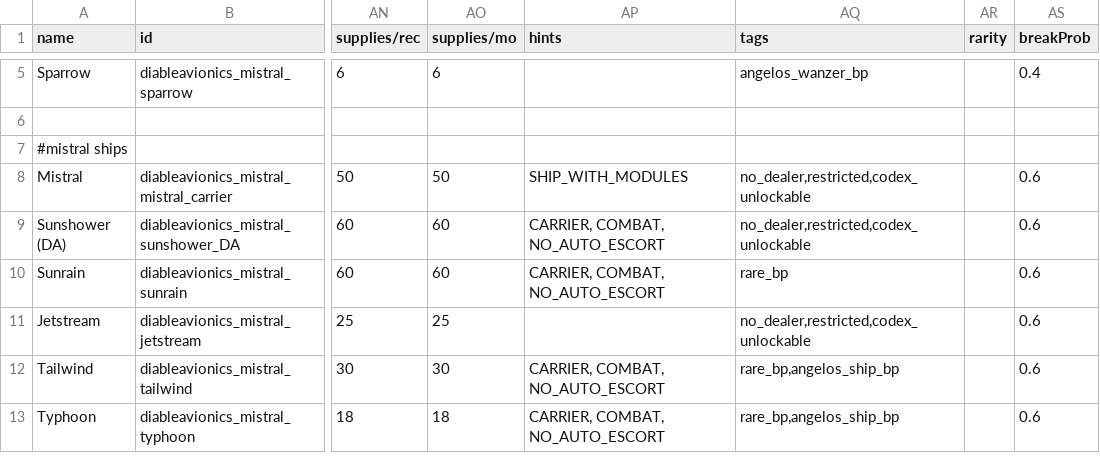
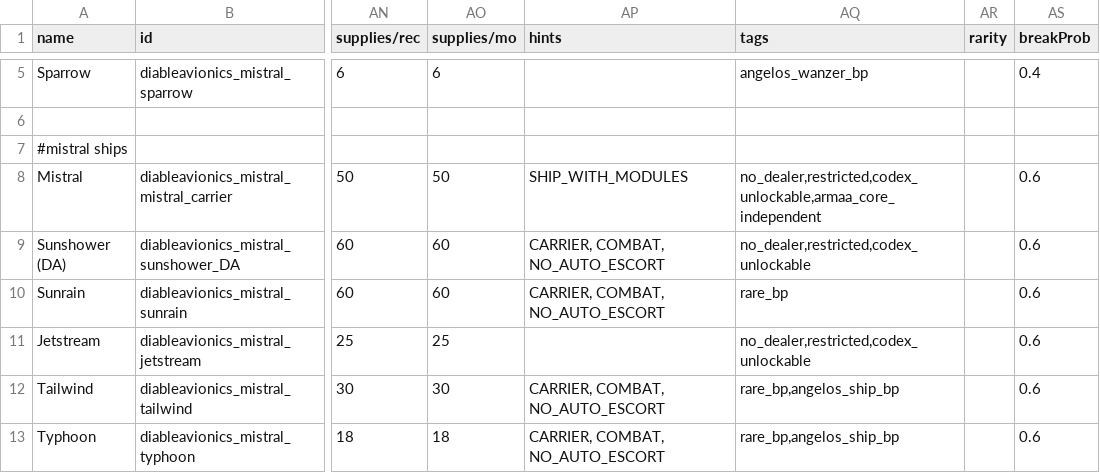
Before and after one commit to Bass294/Project_MISTRAL, a CSV file: data/hulls/ship_data.csv, drawn as a sheet; only a part is shown, gaps mark what is left out; the diff names each change by its address in the sheet, - before the commit and + after, or states it on an @@ line.

Commit message:
Fixed some jar stuff tailwind dp removed glowfang from angelos known weps mistral tag version checker fixed a typo

```diff
--- a/data/hulls/ship_data.csv
+++ b/data/hulls/ship_data.csv
-AQ8 (tags): no_dealer,restricted,codex_unlockable
+AQ8 (tags): no_dealer,restricted,codex_unlockable,armaa_core_independent
```
Also changed, not shown: data/strings/descriptions.csv, 2 other files.
